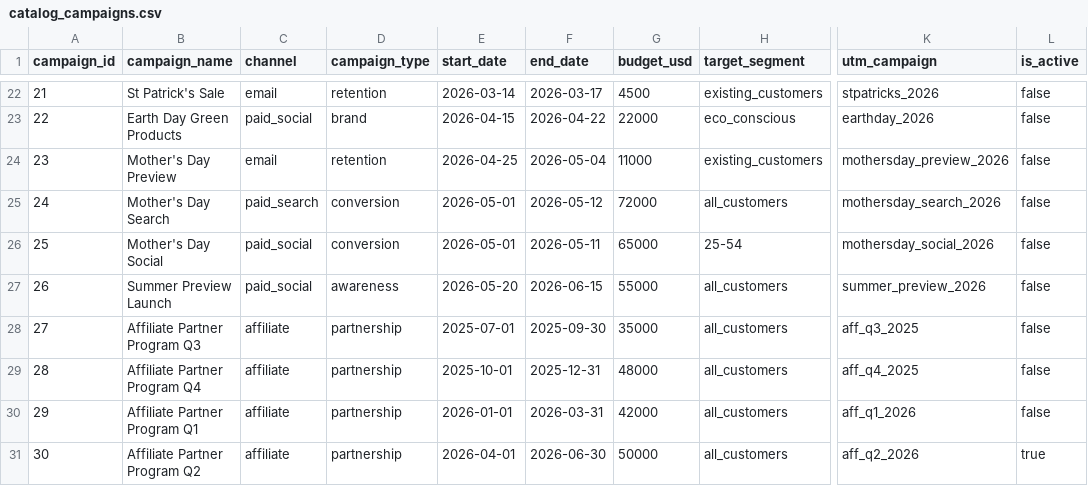
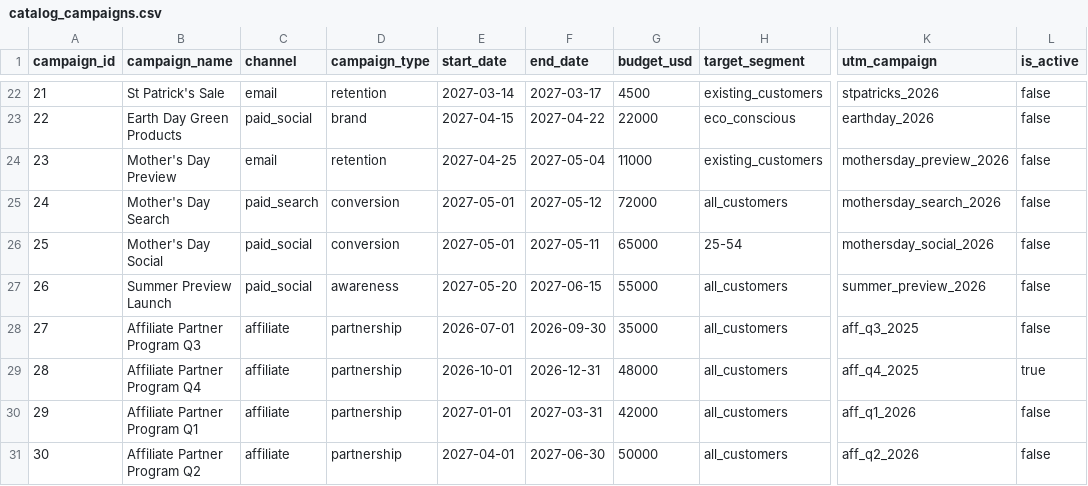
Before and after one commit to hicham-bab/snowflake-summit-demo, a CSV file: atlas_platform/seeds/catalog_campaigns.csv, drawn as a sheet; only a part is shown, gaps mark what is left out; the diff covers the shown part only; the diff names each change by its address in the sheet, - before the commit and + after, or states it on an @@ line.

```diff
--- a/atlas_platform/seeds/catalog_campaigns.csv
+++ b/atlas_platform/seeds/catalog_campaigns.csv
-E22 (start_date): 2026-03-14
+E22 (start_date): 2027-03-14
-F22 (end_date): 2026-03-17
+F22 (end_date): 2027-03-17
-E23 (start_date): 2026-04-15
+E23 (start_date): 2027-04-15
-F23 (end_date): 2026-04-22
+F23 (end_date): 2027-04-22
-E24 (start_date): 2026-04-25
+E24 (start_date): 2027-04-25
-F24 (end_date): 2026-05-04
+F24 (end_date): 2027-05-04
-E25:E26 (start_date): 2026-05-01
+E25:E26 (start_date): 2027-05-01
-F25 (end_date): 2026-05-12
+F25 (end_date): 2027-05-12
-F26 (end_date): 2026-05-11
+F26 (end_date): 2027-05-11
-E27 (start_date): 2026-05-20
+E27 (start_date): 2027-05-20
-F27 (end_date): 2026-06-15
+F27 (end_date): 2027-06-15
-E28 (start_date): 2025-07-01
+E28 (start_date): 2026-07-01
-F28 (end_date): 2025-09-30
+F28 (end_date): 2026-09-30
-E29 (start_date): 2025-10-01
+E29 (start_date): 2026-10-01
-F29 (end_date): 2025-12-31
+F29 (end_date): 2026-12-31
-L29 (is_active): false
+L29 (is_active): true
-E30 (start_date): 2026-01-01
+E30 (start_date): 2027-01-01
-F30 (end_date): 2026-03-31
+F30 (end_date): 2027-03-31
-E31 (start_date): 2026-04-01
+E31 (start_date): 2027-04-01
-F31 (end_date): 2026-06-30
+F31 (end_date): 2027-06-30
-L31 (is_active): true
+L31 (is_active): false
```
Also changed, not shown: 42 edited cells elsewhere in this file, atlas_platform/seeds/catalog_promotions.csv, atlas_platform/seeds/raw_ad_spend.csv, 6 other files.
